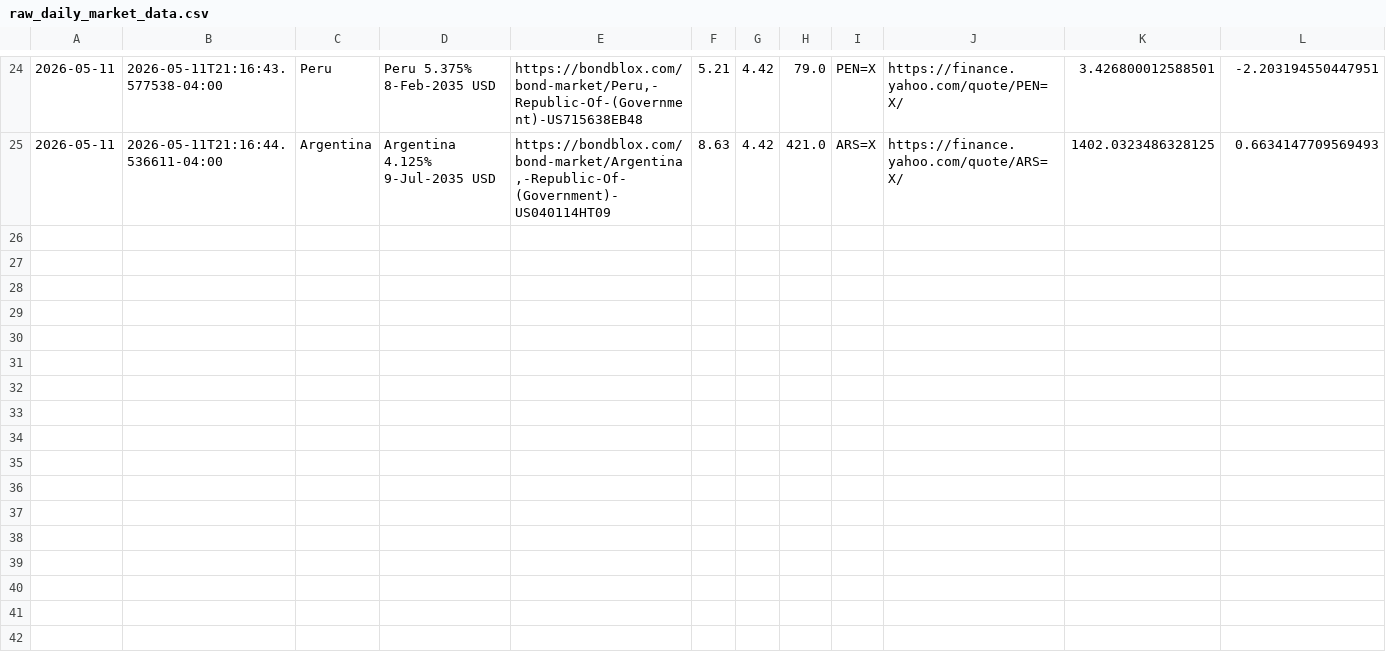
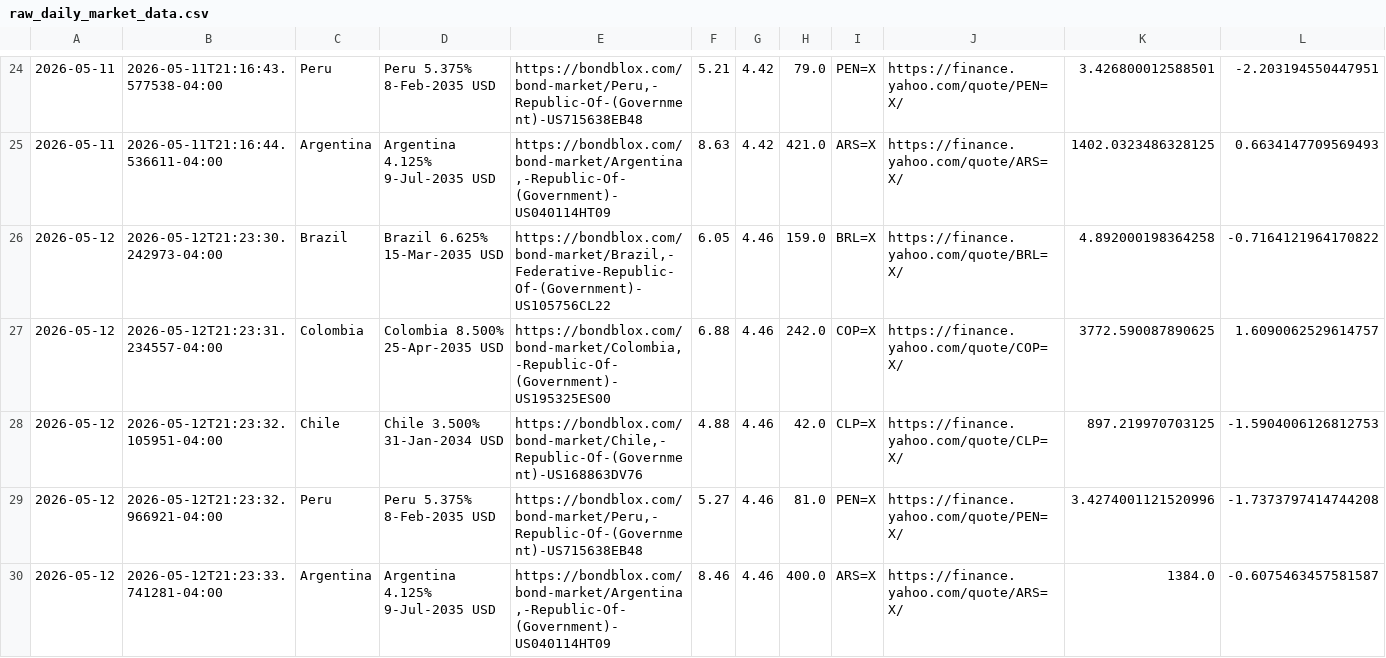
Before and after one commit to nicoortuno/south-american-sovereign-bond-tracker, a CSV file: raw_daily_market_data.csv, drawn as a sheet; only a part is shown, gaps mark what is left out; rows hold the shown columns only; the diff names each change by its address in the sheet, - before the commit and + after, or states it on an @@ line.

```diff
--- a/raw_daily_market_data.csv
+++ b/raw_daily_market_data.csv
+row 26: 2026-05-12 | 2026-05-12T21:23:30.242973-04:00 | Brazil | Brazil 6.625% 15-Mar-2035 USD | https://bondblox.com/bond-market/Brazil,-Federative-Republic-Of-(Government)-US105756CL22 | 6.05 | 4.46 | 159.0 | BRL=X | https://finance.yahoo.com/quote/BRL=X/ | 4.892000198364258 | -0.7164121964170822
+row 27: 2026-05-12 | 2026-05-12T21:23:31.234557-04:00 | Colombia | Colombia 8.500% 25-Apr-2035 USD | https://bondblox.com/bond-market/Colombia,-Republic-Of-(Government)-US195325ES00 | 6.88 | 4.46 | 242.0 | COP=X | https://finance.yahoo.com/quote/COP=X/ | 3772.590087890625 | 1.6090062529614757
+row 28: 2026-05-12 | 2026-05-12T21:23:32.105951-04:00 | Chile | Chile 3.500% 31-Jan-2034 USD | https://bondblox.com/bond-market/Chile,-Republic-Of-(Government)-US168863DV76 | 4.88 | 4.46 | 42.0 | CLP=X | https://finance.yahoo.com/quote/CLP=X/ | 897.219970703125 | -1.5904006126812753
+row 29: 2026-05-12 | 2026-05-12T21:23:32.966921-04:00 | Peru | Peru 5.375% 8-Feb-2035 USD | https://bondblox.com/bond-market/Peru,-Republic-Of-(Government)-US715638EB48 | 5.27 | 4.46 | 81.0 | PEN=X | https://finance.yahoo.com/quote/PEN=X/ | 3.4274001121520996 | -1.7373797414744208
+row 30: 2026-05-12 | 2026-05-12T21:23:33.741281-04:00 | Argentina | Argentina 4.125% 9-Jul-2035 USD | https://bondblox.com/bond-market/Argentina,-Republic-Of-(Government)-US040114HT09 | 8.46 | 4.46 | 400.0 | ARS=X | https://finance.yahoo.com/quote/ARS=X/ | 1384.0 | -0.6075463457581587
```
